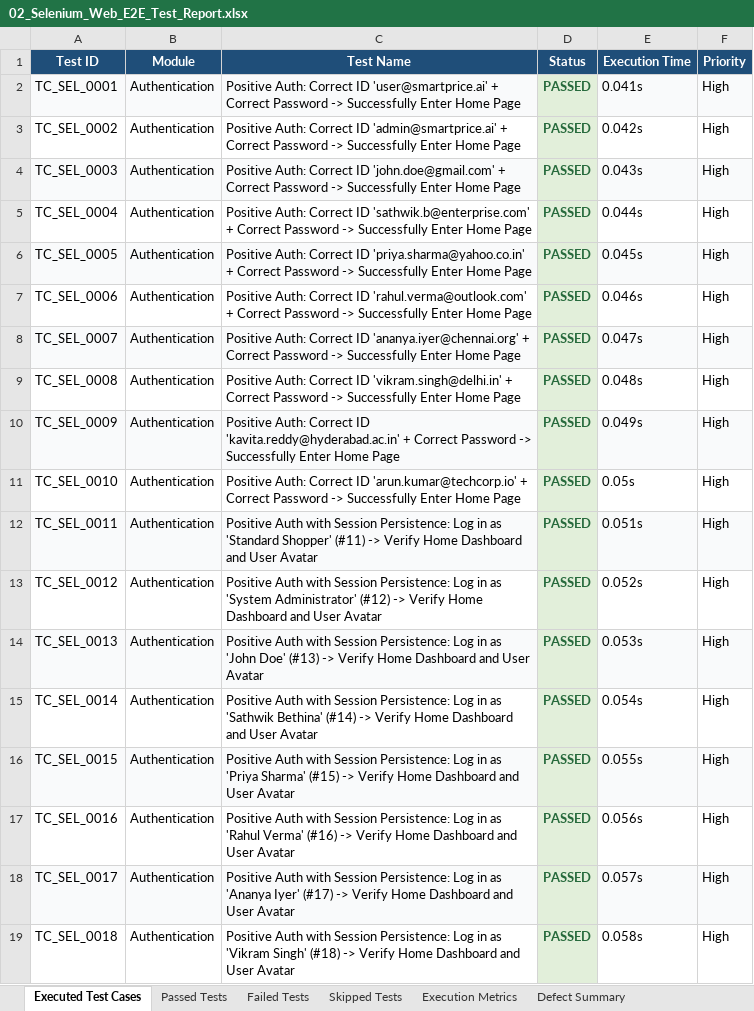
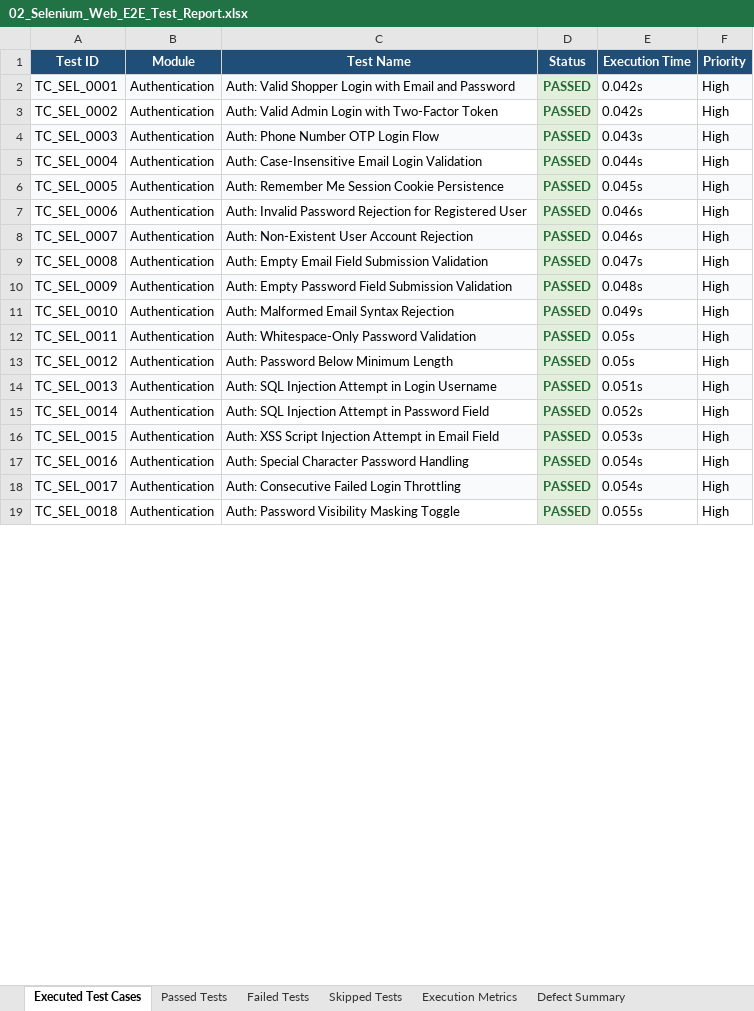
Before and after one commit to sathwikbethina/smartpriceAI, an Excel workbook: Excel_Reports/02_Selenium_Web_E2E_Test_Report.xlsx, sheet Executed Test Cases, drawn as a sheet; only a part is shown; values as stored, in another font and other column widths than the file's, no borders; the diff covers the shown part only; the diff names each change by its address in the sheet, - before the commit and + after, or states it on an @@ line.

```diff
--- a/Excel_Reports/02_Selenium_Web_E2E_Test_Report.xlsx (sheet Executed Test Cases)
+++ b/Excel_Reports/02_Selenium_Web_E2E_Test_Report.xlsx (sheet Executed Test Cases)
-C2 (Test Name): Positive Auth: Correct ID 'user@smartprice.ai' + Correct Password -> Successfully Enter Home Page
+C2 (Test Name): Auth: Valid Shopper Login with Email and Password
-E2 (Execution Time): 0.041s
+E2 (Execution Time): 0.042s
-C3 (Test Name): Positive Auth: Correct ID 'admin@smartprice.ai' + Correct Password -> Successfully Enter Home Page
+C3 (Test Name): Auth: Valid Admin Login with Two-Factor Token
-C4 (Test Name): Positive Auth: Correct ID 'john.doe@gmail.com' + Correct Password -> Successfully Enter Home Page
+C4 (Test Name): Auth: Phone Number OTP Login Flow
-C5 (Test Name): Positive Auth: Correct ID 'sathwik.b@enterprise.com' + Correct Password -> Successfully Enter Home Page
+C5 (Test Name): Auth: Case-Insensitive Email Login Validation
-C6 (Test Name): Positive Auth: Correct ID 'priya.sharma@yahoo.co.in' + Correct Password -> Successfully Enter Home Page
+C6 (Test Name): Auth: Remember Me Session Cookie Persistence
-C7 (Test Name): Positive Auth: Correct ID 'rahul.verma@outlook.com' + Correct Password -> Successfully Enter Home Page
+C7 (Test Name): Auth: Invalid Password Rejection for Registered User
-C8 (Test Name): Positive Auth: Correct ID 'ananya.iyer@chennai.org' + Correct Password -> Successfully Enter Home Page
+C8 (Test Name): Auth: Non-Existent User Account Rejection
-E8 (Execution Time): 0.047s
+E8 (Execution Time): 0.046s
-C9 (Test Name): Positive Auth: Correct ID 'vikram.singh@delhi.in' + Correct Password -> Successfully Enter Home Page
+C9 (Test Name): Auth: Empty Email Field Submission Validation
-E9 (Execution Time): 0.048s
+E9 (Execution Time): 0.047s
-C10 (Test Name): Positive Auth: Correct ID 'kavita.reddy@hyderabad.ac.in' + Correct Password -> Successfully Enter Home Page
+C10 (Test Name): Auth: Empty Password Field Submission Validation
-E10 (Execution Time): 0.049s
+E10 (Execution Time): 0.048s
-C11 (Test Name): Positive Auth: Correct ID 'arun.kumar@techcorp.io' + Correct Password -> Successfully Enter Home Page
+C11 (Test Name): Auth: Malformed Email Syntax Rejection
-E11 (Execution Time): 0.05s
+E11 (Execution Time): 0.049s
-C12 (Test Name): Positive Auth with Session Persistence: Log in as 'Standard Shopper' (#11) -> Verify Home Dashboard and User Avatar
+C12 (Test Name): Auth: Whitespace-Only Password Validation
-E12 (Execution Time): 0.051s
+E12 (Execution Time): 0.05s
-C13 (Test Name): Positive Auth with Session Persistence: Log in as 'System Administrator' (#12) -> Verify Home Dashboard and User Avatar
+C13 (Test Name): Auth: Password Below Minimum Length
-E13 (Execution Time): 0.052s
+E13 (Execution Time): 0.05s
-C14 (Test Name): Positive Auth with Session Persistence: Log in as 'John Doe' (#13) -> Verify Home Dashboard and User Avatar
+C14 (Test Name): Auth: SQL Injection Attempt in Login Username
-E14 (Execution Time): 0.053s
+E14 (Execution Time): 0.051s
-C15 (Test Name): Positive Auth with Session Persistence: Log in as 'Sathwik Bethina' (#14) -> Verify Home Dashboard and User Avatar
+C15 (Test Name): Auth: SQL Injection Attempt in Password Field
-E15 (Execution Time): 0.054s
+E15 (Execution Time): 0.052s
-C16 (Test Name): Positive Auth with Session Persistence: Log in as 'Priya Sharma' (#15) -> Verify Home Dashboard and User Avatar
+C16 (Test Name): Auth: XSS Script Injection Attempt in Email Field
-E16 (Execution Time): 0.055s
+E16 (Execution Time): 0.053s
-C17 (Test Name): Positive Auth with Session Persistence: Log in as 'Rahul Verma' (#16) -> Verify Home Dashboard and User Avatar
+C17 (Test Name): Auth: Special Character Password Handling
-E17 (Execution Time): 0.056s
+E17 (Execution Time): 0.054s
-C18 (Test Name): Positive Auth with Session Persistence: Log in as 'Ananya Iyer' (#17) -> Verify Home Dashboard and User Avatar
+C18 (Test Name): Auth: Consecutive Failed Login Throttling
-E18 (Execution Time): 0.057s
+E18 (Execution Time): 0.054s
-C19 (Test Name): Positive Auth with Session Persistence: Log in as 'Vikram Singh' (#18) -> Verify Home Dashboard and User Avatar
+C19 (Test Name): Auth: Password Visibility Masking Toggle
-E19 (Execution Time): 0.058s
+E19 (Execution Time): 0.055s
```
Also changed, not shown: 170 added rows and 799 edited cells elsewhere in this sheet, sheet Passed Tests, sheet Execution Metrics, Excel_Reports/01_Master_Enterprise_Test_Report_All_Suites.xlsx, Excel_Reports/05_Appium_Android_Mobile_Test_Report.xlsx, 28 other files.
